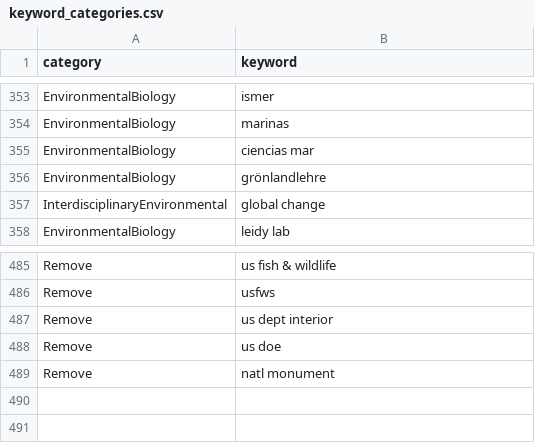
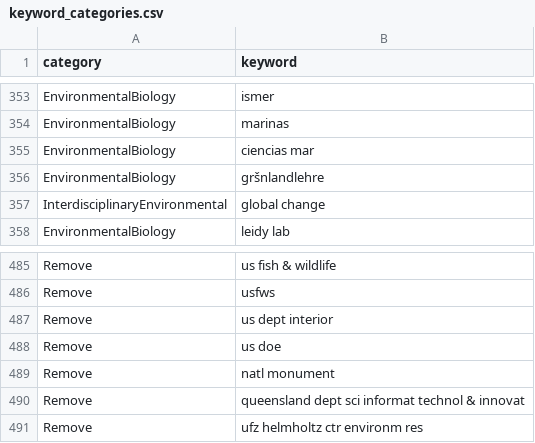
Before and after one commit to CareyLabVT/CS-Ecology, a CSV file: raw_data/keyword_categories.csv, drawn as a sheet; only a part is shown, gaps mark what is left out.

Commit message:
Added a couple of "Remove" keywords in keeping with group decisions

```diff
--- a/raw_data/keyword_categories.csv
+++ b/raw_data/keyword_categories.csv
@@ -355,3 +355,3 @@ EnvironmentalBiology,marinas
 EnvironmentalBiology,ciencias mar
-EnvironmentalBiology,grönlandlehre
+EnvironmentalBiology,gršnlandlehre
 InterdisciplinaryEnvironmental,global change
@@ -489 +489,3 @@ Remove,us doe
 Remove,natl monument
+Remove,queensland dept sci informat technol & innovat
+Remove,ufz helmholtz ctr environm res
```
